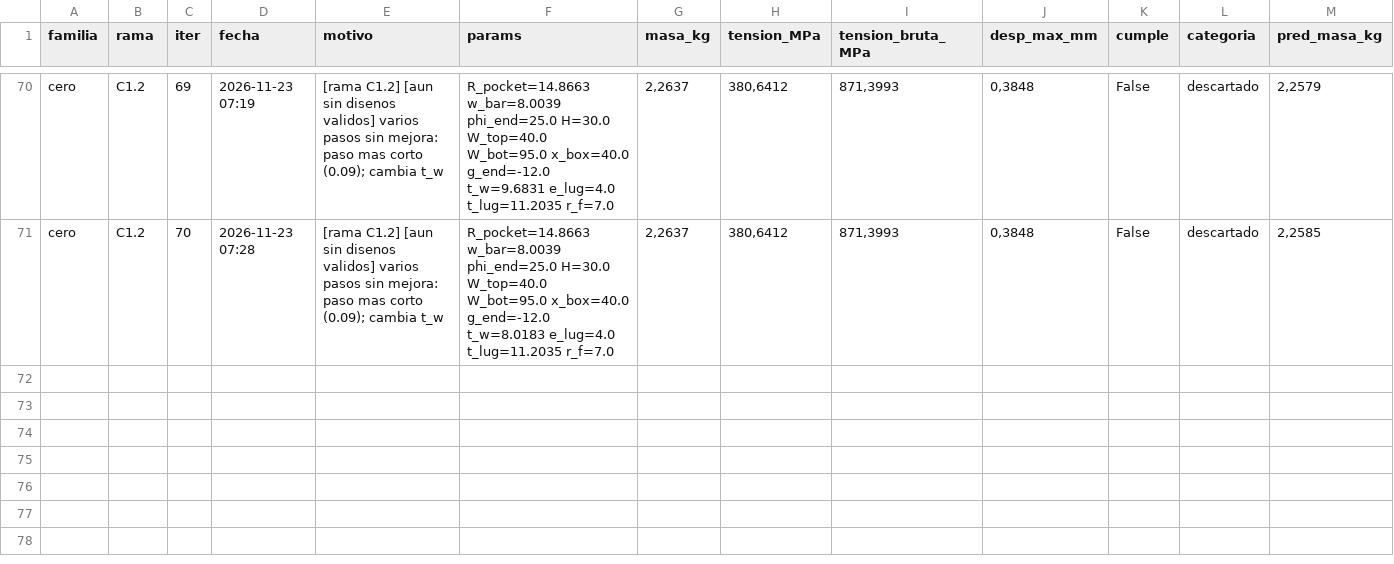
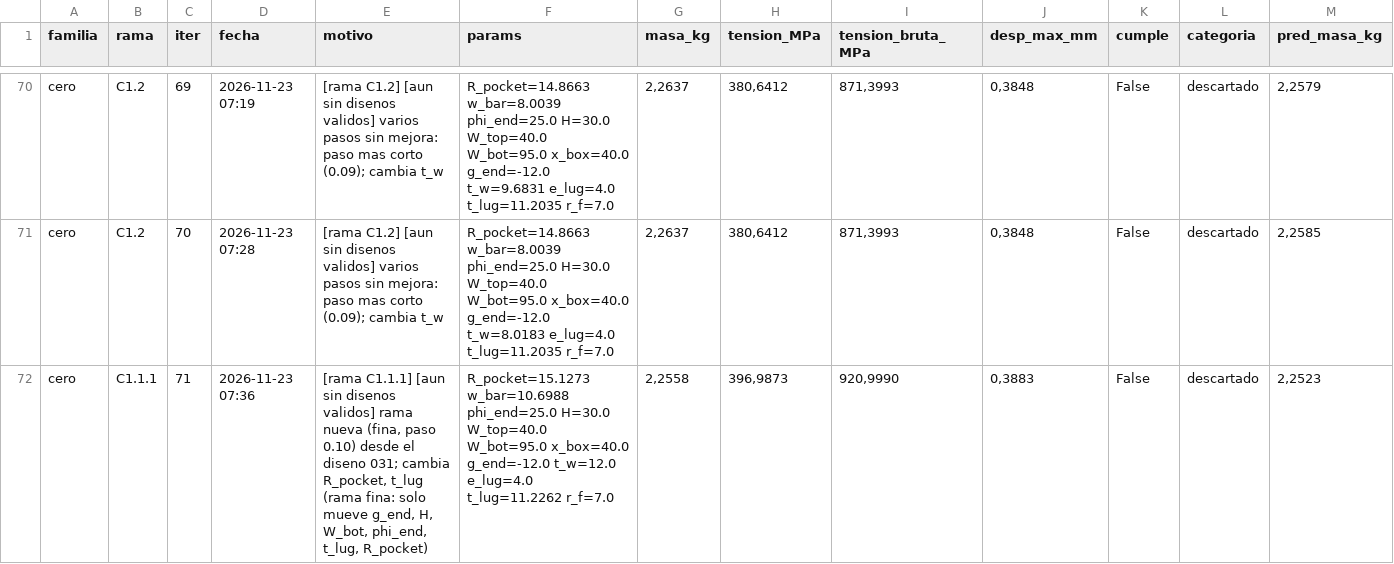
Before and after one commit to Hugiko/msd-soporte-optimizacion, a CSV file: runs/opt_37800N/cero/registro_iteraciones.csv, drawn as a sheet; only a part is shown, gaps mark what is left out; rows hold the shown columns only; the diff names each change by its address in the sheet, - before the commit and + after, or states it on an @@ line.

Commit message:
[cero] diseno 071: descartado

```diff
--- a/runs/opt_37800N/cero/registro_iteraciones.csv
+++ b/runs/opt_37800N/cero/registro_iteraciones.csv
+row 72: cero | C1.1.1 | 71 | 2026-11-23 07:36 | [rama C1.1.1] [aun sin disenos validos] rama nueva (fina, paso 0.10) desde el diseno 031; cambia R_pocket, t_lug (rama fina: solo mueve g_end, H, W_bot, phi_end, t_lug, R_pocket) | R_pocket=15.1273 w_bar=10.6988 phi_end=25.0 H=30.0 W_top=40.0 W_bot=95.0 x_box=40.0 g_end=-12.0 t_w=12.0 e_lug=4.0 t_lug=11.2262 r_f=7.0 | 2,2558 | 396,9873 | 920,9990 | 0,3883 | False | descartado | 2,2523
```
Also changed, not shown: runs/opt_37800N/registro_global.csv, 21 other files.
